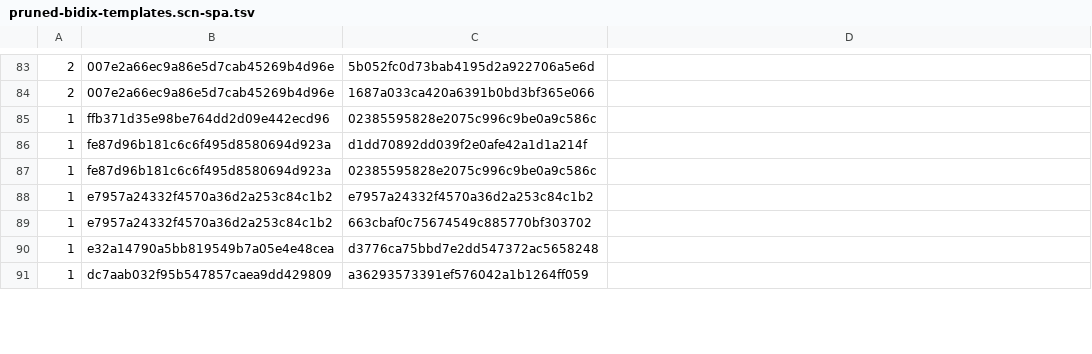
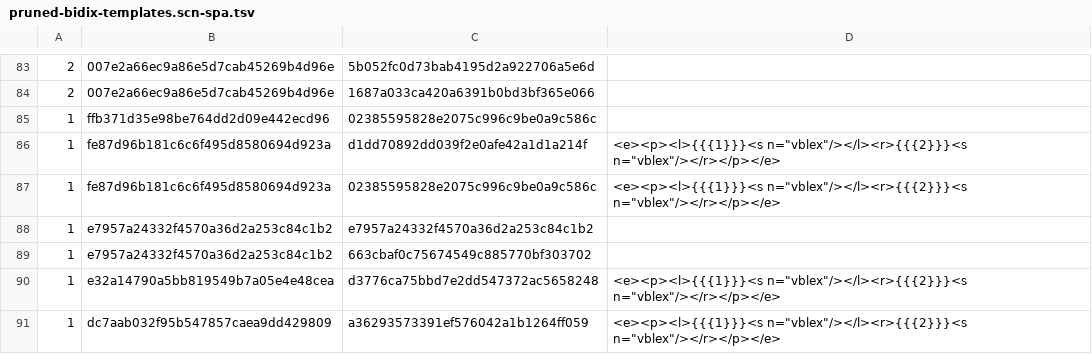
Before and after one commit to apertium/apertium-scn-spa, a TSV file: dev/pruned-bidix-templates.scn-spa.tsv, drawn as a sheet; only a part is shown, gaps mark what is left out; the diff covers the shown part only.

```diff
--- a/dev/pruned-bidix-templates.scn-spa.tsv
+++ b/dev/pruned-bidix-templates.scn-spa.tsv
@@ -85,7 +85,7 @@
 1	ffb371d35e98be764dd2d09e442ecd96	02385595828e2075c996c9be0a9c586c
-1	fe87d96b181c6c6f495d8580694d923a	d1dd70892dd039f2e0afe42a1d1a214f
-1	fe87d96b181c6c6f495d8580694d923a	02385595828e2075c996c9be0a9c586c
+1	fe87d96b181c6c6f495d8580694d923a	d1dd70892dd039f2e0afe42a1d1a214f	<e><p><l>{{{1}}}<s n="vblex"/></l><r>{{{2}}}<s n="vblex"/></r></p></e>
+1	fe87d96b181c6c6f495d8580694d923a	02385595828e2075c996c9be0a9c586c	<e><p><l>{{{1}}}<s n="vblex"/></l><r>{{{2}}}<s n="vblex"/></r></p></e>
 1	e7957a24332f4570a36d2a253c84c1b2	e7957a24332f4570a36d2a253c84c1b2
 1	e7957a24332f4570a36d2a253c84c1b2	663cbaf0c75674549c885770bf303702
-1	e32a14790a5bb819549b7a05e4e48cea	d3776ca75bbd7e2dd547372ac5658248
-1	dc7aab032f95b547857caea9dd429809	a36293573391ef576042a1b1264ff059
+1	e32a14790a5bb819549b7a05e4e48cea	d3776ca75bbd7e2dd547372ac5658248	<e><p><l>{{{1}}}<s n="vblex"/></l><r>{{{2}}}<s n="vblex"/></r></p></e>
+1	dc7aab032f95b547857caea9dd429809	a36293573391ef576042a1b1264ff059	<e><p><l>{{{1}}}<s n="vblex"/></l><r>{{{2}}}<s n="vblex"/></r></p></e>
```
Also changed, not shown: 28 edited cells elsewhere in this file.
